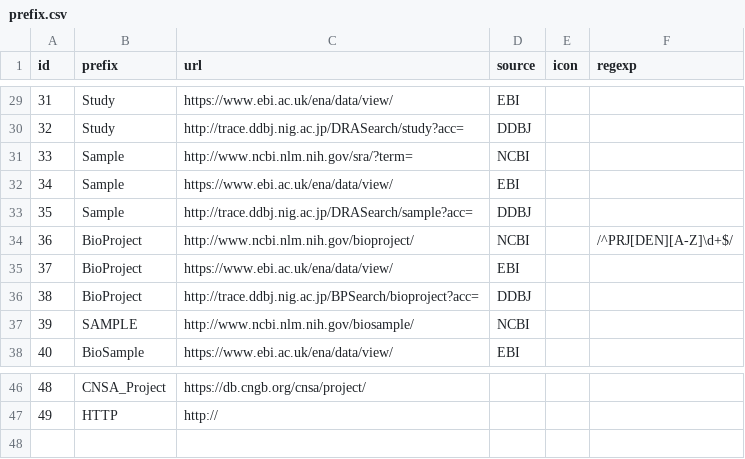
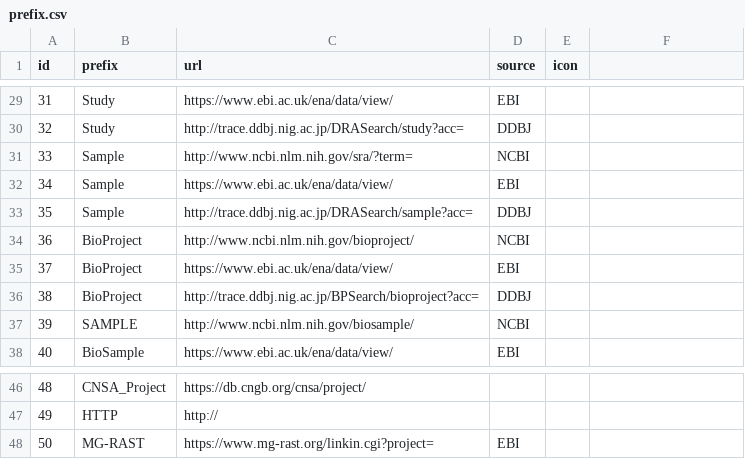
Before and after one commit to pli888/gigadb-website, a CSV file: data/dev/prefix.csv, drawn as a sheet; only a part is shown, gaps mark what is left out; the diff names each change by its address in the sheet, - before the commit and + after, or states it on an @@ line.

```diff
--- a/data/dev/prefix.csv
+++ b/data/dev/prefix.csv
-F1: regexp
+F1: (empty)
-F34: /^PRJ[DEN][A-Z]\d+$/
+F34: (empty)
+row 48: 50 | MG-RAST | https://www.mg-rast.org/linkin.cgi?project= | EBI
```
Also changed, not shown: data/dev/dataset_log.csv, data/dev/file_attributes.csv, 6 other files.
